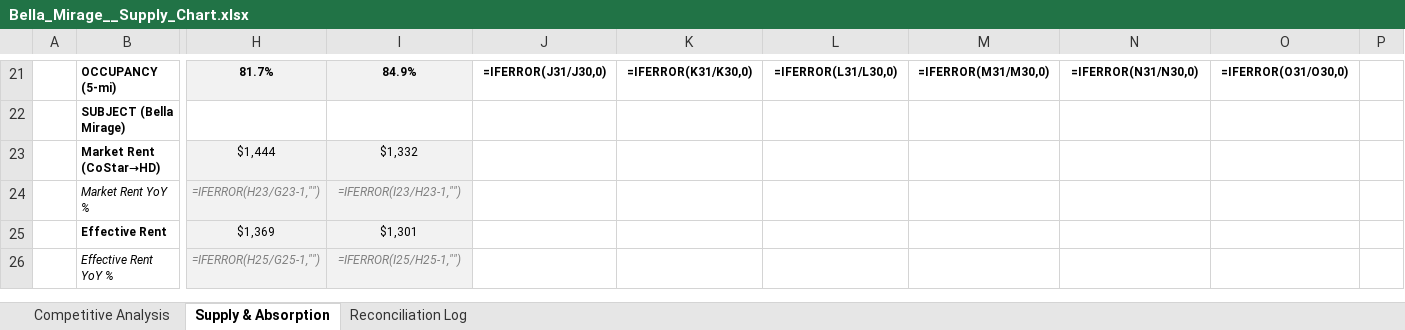
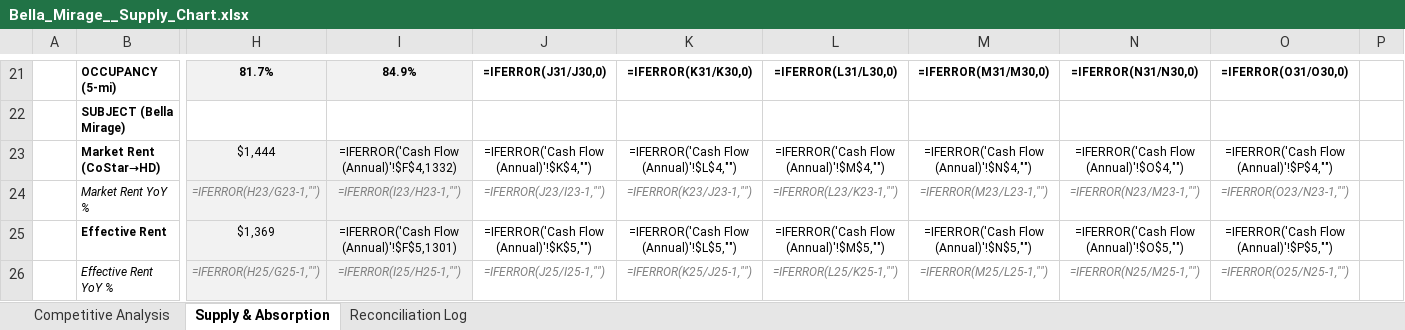
Before and after one commit to rich-f-ritter/Supply-Chart, an Excel workbook: output/Bella_Mirage__Supply_Chart.xlsx, sheet Supply & Absorption, drawn as a sheet; only a part is shown, gaps mark what is left out; values as stored, in another font and other column widths than the file's, no borders; formulas without a stored value are shown as written; the diff covers the shown part only; the diff names each change by its address in the sheet, - before the commit and + after, or states it on an @@ line.

```diff
--- a/output/Bella_Mirage__Supply_Chart.xlsx (sheet Supply & Absorption)
+++ b/output/Bella_Mirage__Supply_Chart.xlsx (sheet Supply & Absorption)
-I23: $1,332
+I23: =IFERROR('Cash Flow (Annual)'!$F$4,1332)
-J23: (empty)
+J23: =IFERROR('Cash Flow (Annual)'!$K$4,"")
-K23: (empty)
+K23: =IFERROR('Cash Flow (Annual)'!$L$4,"")
-L23: (empty)
+L23: =IFERROR('Cash Flow (Annual)'!$M$4,"")
-M23: (empty)
+M23: =IFERROR('Cash Flow (Annual)'!$N$4,"")
-N23: (empty)
+N23: =IFERROR('Cash Flow (Annual)'!$O$4,"")
-O23: (empty)
+O23: =IFERROR('Cash Flow (Annual)'!$P$4,"")
-J24: (empty)
+J24: =IFERROR(J23/I23-1,"")
-K24: (empty)
+K24: =IFERROR(K23/J23-1,"")
-L24: (empty)
+L24: =IFERROR(L23/K23-1,"")
-M24: (empty)
+M24: =IFERROR(M23/L23-1,"")
-N24: (empty)
+N24: =IFERROR(N23/M23-1,"")
-O24: (empty)
+O24: =IFERROR(O23/N23-1,"")
-I25: $1,301
+I25: =IFERROR('Cash Flow (Annual)'!$F$5,1301)
-J25: (empty)
+J25: =IFERROR('Cash Flow (Annual)'!$K$5,"")
-K25: (empty)
+K25: =IFERROR('Cash Flow (Annual)'!$L$5,"")
-L25: (empty)
+L25: =IFERROR('Cash Flow (Annual)'!$M$5,"")
-M25: (empty)
+M25: =IFERROR('Cash Flow (Annual)'!$N$5,"")
-N25: (empty)
+N25: =IFERROR('Cash Flow (Annual)'!$O$5,"")
-O25: (empty)
+O25: =IFERROR('Cash Flow (Annual)'!$P$5,"")
-J26: (empty)
+J26: =IFERROR(J25/I25-1,"")
-K26: (empty)
+K26: =IFERROR(K25/J25-1,"")
-L26: (empty)
+L26: =IFERROR(L25/K25-1,"")
-M26: (empty)
+M26: =IFERROR(M25/L25-1,"")
-N26: (empty)
+N26: =IFERROR(N25/M25-1,"")
-O26: (empty)
+O26: =IFERROR(O25/N25-1,"")
```
Also changed, not shown: 13 edited cells elsewhere in this sheet, output/Aura_Beacon_Island__Supply_Chart.xlsx, output/Canyon_Ridge__Supply_Chart.xlsx, 2 other files.
